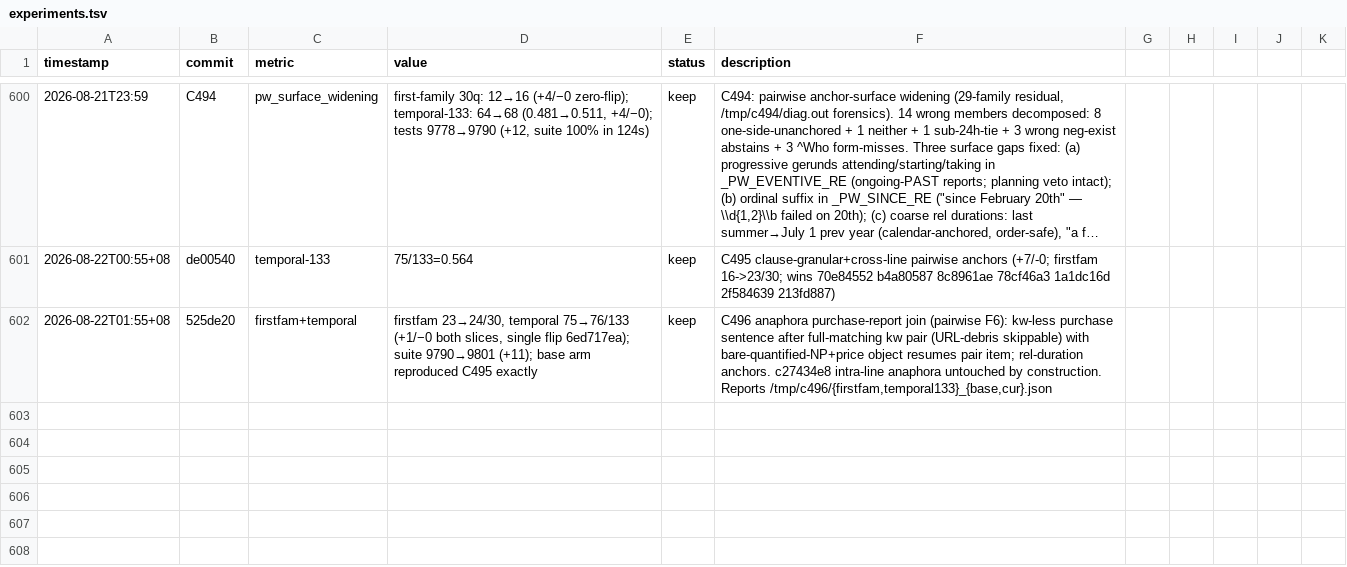
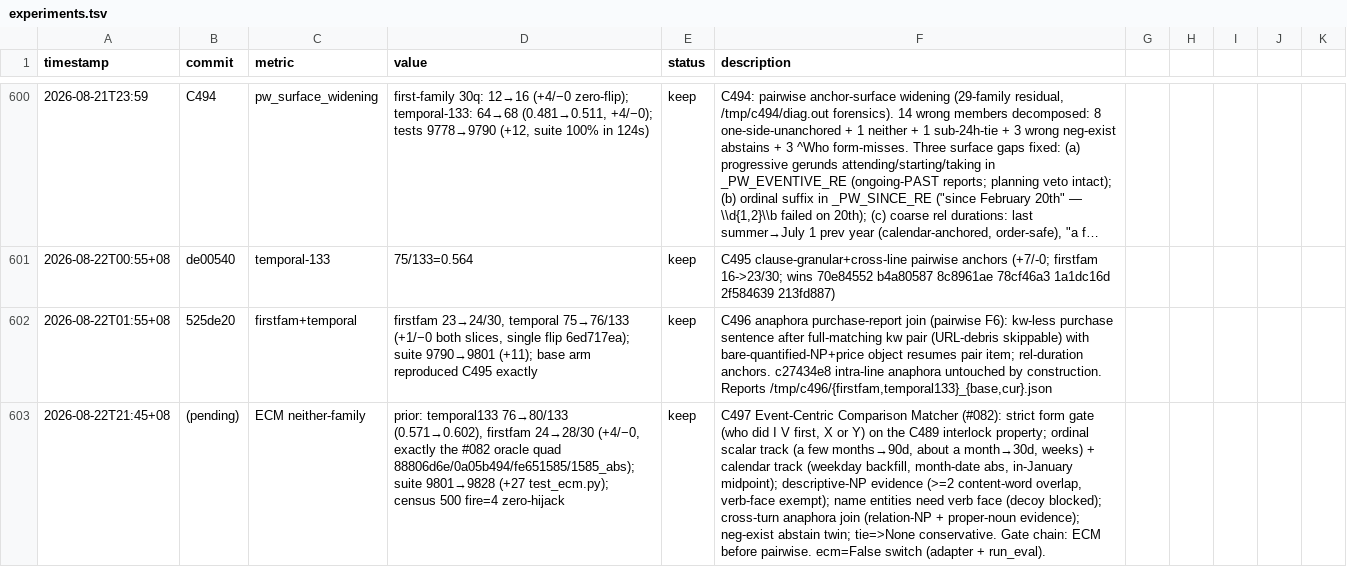
Before and after one commit to robertsong2019/12-factor-agents-explorer, a TSV file: projects/agent-memory-graph/experiments.tsv, drawn as a sheet; only a part is shown, gaps mark what is left out; long unchanged cells end in …; the diff names each change by its address in the sheet, - before the commit and + after, or states it on an @@ line.

Commit message:
C497: ECM neither-family matcher + unit-sum window dedup
ECM (#082, oracle-driven): strict 'who did I V first, X or Y' gate
(meet/get to know/became a parent/got married/moved out/graduated),
ordinal-scalar track (a few months=90d, about a month=30d, weeks) +
calendar track (weekday backfill, abs month-date, month midpoint),
descriptive-NP evidence via >=2 content-word overlap (verb-face
exempt), name entities need the verb face (same-name decoys
blocked), cross-turn anaphora join, neg-exist abstain twin, tie ->
None conservative. Gate chain: ECM before C489 pairwise. ecm=False
switch on adapter + run_eval.

unit_sum C497b: (n, entity)-pair dedup with +/-1-sentence window —
pronoun-cataphora statements ('my trip to Outer Banks ... it took
four hours' / 'My last trip to Outer Banks took about four hours')
collapsed the old whole-sentence signature into (4,empty) vs
(4,{outer,banks}) and double-counted; driving aae3761f 19 -> 15=GT.

A/B (serial, /tmp/c497): temporal133 76->80 (0.571->0.602),
firstfam 24->28/30, multi 16->17/133; flips = exactly the #082
oracle quad 88806d6e/0a05b494/fe651585/1585_abs + aae3761f;
zero hijacks on all three slices. Suite 9801 -> 9832 (100%).
Census contract: ECM fires 4/500 on full-500.

```diff
--- a/projects/agent-memory-graph/experiments.tsv
+++ b/projects/agent-memory-graph/experiments.tsv
+row 603: 2026-08-22T21:45+08 | (pending) | ECM neither-family | prior: temporal133 76→80/133 (0.571→0.602), firstfam 24→28/30 (+4/−0, exactly the #082 oracle quad 88806d6e/0a05b494/fe651585/1585_abs); suite 9801→9828 (+27 test_ecm.py); census 500 fire=4 zero-hijack | keep | C497 Event-Centric Comparison Matcher (#082): strict form gate (who did I V first, X or Y) on the C489 interlock property; ordinal scalar track (a few months→90d, about a month→30d, weeks) + calendar track (weekday backfill, month-date abs, in-January midpoint); descriptive-NP evidence (>=2 content-word overlap, verb-face exempt); name entities need verb face (decoy blocked); cross-turn anaphora join (relation-NP + proper-noun evidence); neg-exist abstain twin; tie=>None conservative. Gate chain: ECM before pairwise. ecm=False switch (adapter + run_eval).
```
Also changed, not shown: 3 other files.
